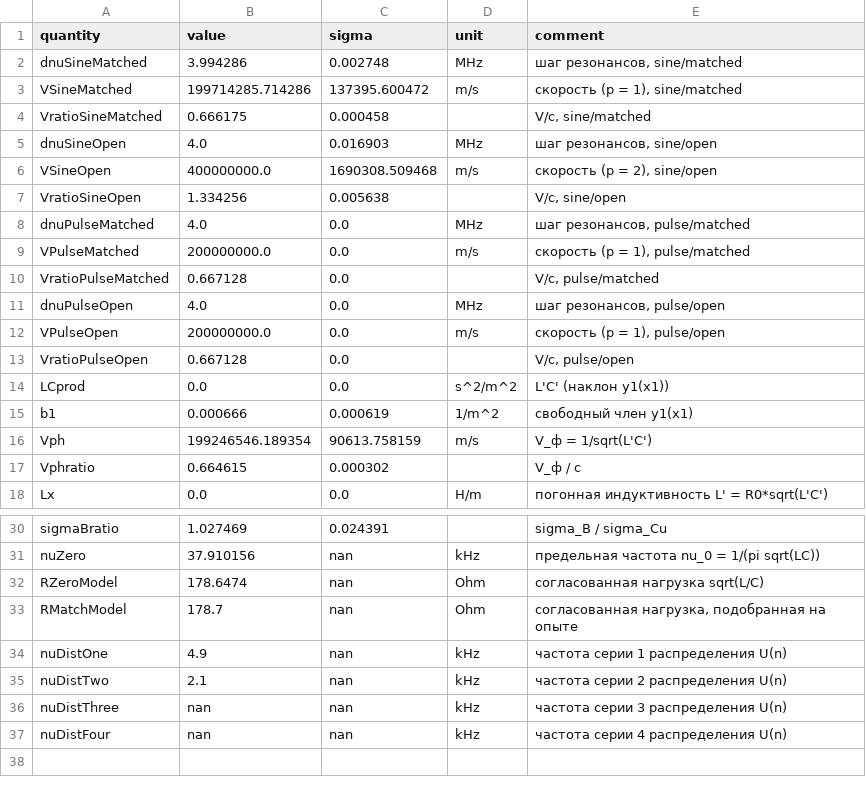
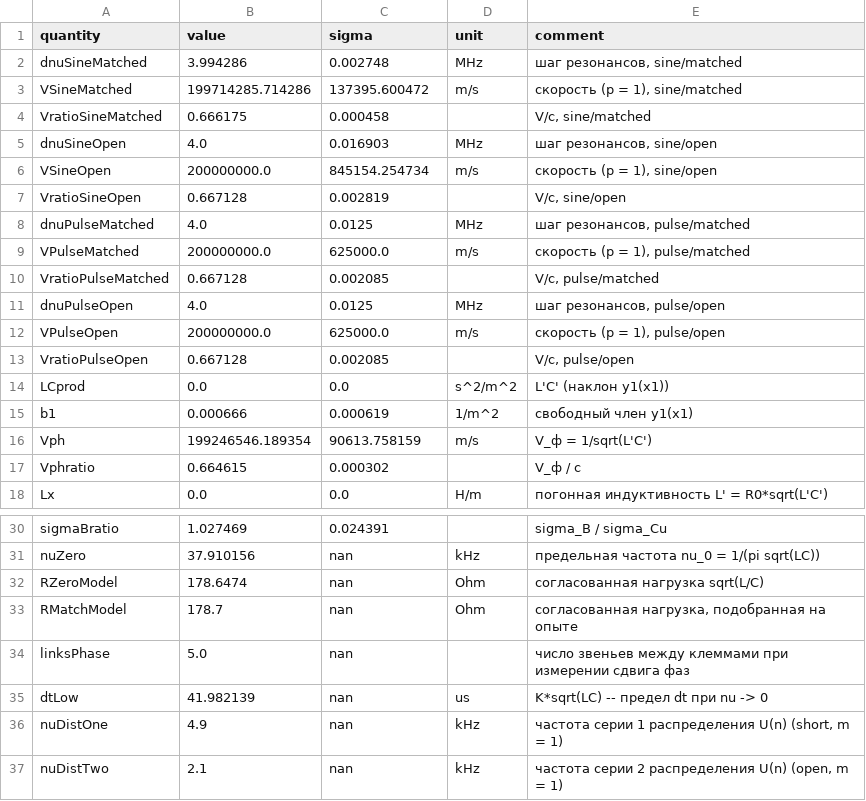
Before and after one commit to duxihw/labs_lpr, a CSV file: 3.7.3/data/processed/fit_results.csv, drawn as a sheet; only a part is shown, gaps mark what is left out.

```diff
--- a/3.7.3/data/processed/fit_results.csv
+++ b/3.7.3/data/processed/fit_results.csv
@@ -5,10 +5,10 @@ VratioSineMatched,0.666175,0.000458,,"V/c, sine/matched"
 dnuSineOpen,4.0,0.016903,MHz,"шаг резонансов, sine/open"
-VSineOpen,400000000.0,1690308.509468,m/s,"скорость (p = 2), sine/open"
-VratioSineOpen,1.334256,0.005638,,"V/c, sine/open"
-dnuPulseMatched,4.0,0.0,MHz,"шаг резонансов, pulse/matched"
-VPulseMatched,200000000.0,0.0,m/s,"скорость (p = 1), pulse/matched"
-VratioPulseMatched,0.667128,0.0,,"V/c, pulse/matched"
-dnuPulseOpen,4.0,0.0,MHz,"шаг резонансов, pulse/open"
-VPulseOpen,200000000.0,0.0,m/s,"скорость (p = 1), pulse/open"
-VratioPulseOpen,0.667128,0.0,,"V/c, pulse/open"
+VSineOpen,200000000.0,845154.254734,m/s,"скорость (p = 1), sine/open"
+VratioSineOpen,0.667128,0.002819,,"V/c, sine/open"
+dnuPulseMatched,4.0,0.0125,MHz,"шаг резонансов, pulse/matched"
+VPulseMatched,200000000.0,625000.0,m/s,"скорость (p = 1), pulse/matched"
+VratioPulseMatched,0.667128,0.002085,,"V/c, pulse/matched"
+dnuPulseOpen,4.0,0.0125,MHz,"шаг резонансов, pulse/open"
+VPulseOpen,200000000.0,625000.0,m/s,"скорость (p = 1), pulse/open"
+VratioPulseOpen,0.667128,0.002085,,"V/c, pulse/open"
 LCprod,0.0,0.0,s^2/m^2,L'C' (наклон y1(x1))
@@ -33,5 +33,5 @@ RZeroModel,178.6474,nan,Ohm,согласованная нагрузка sqrt(L/C
 RMatchModel,178.7,nan,Ohm,"согласованная нагрузка, подобранная на опыте"
-nuDistOne,4.9,nan,kHz,частота серии 1 распределения U(n)
-nuDistTwo,2.1,nan,kHz,частота серии 2 распределения U(n)
-nuDistThree,nan,nan,kHz,частота серии 3 распределения U(n)
-nuDistFour,nan,nan,kHz,частота серии 4 распределения U(n)
+linksPhase,5.0,nan,,число звеньев между клеммами при измерении сдвига фаз
+dtLow,41.982139,nan,us,K*sqrt(LC) -- предел dt при nu -> 0
+nuDistOne,4.9,nan,kHz,"частота серии 1 распределения U(n) (short, m = 1)"
+nuDistTwo,2.1,nan,kHz,"частота серии 2 распределения U(n) (open, m = 1)"
```
Also changed, not shown: 3.7.3/data/processed/cable_res_sine_matched.csv, 3.7.3/data/processed/model_distribution_processed.csv, 23 other files.
